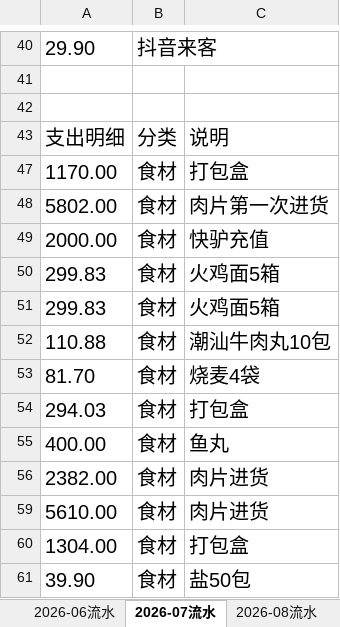
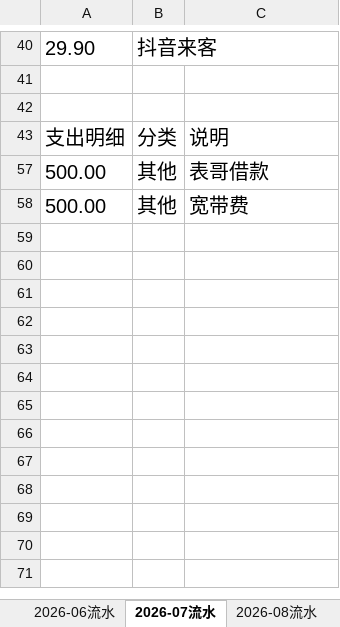
Before and after one commit to OldChicken/ChanWeiMai, an Excel workbook: 财务与流水/馋唻买-听涛路店流水表.xlsx, sheet 2026-07流水, drawn as a sheet; only a part is shown, gaps mark what is left out; values as stored, in another font and other column widths than the file's, no borders; table styles not drawn; removed rows and columns are numbered as before the commit, all else as after; the diff names each change by its address in the sheet, - before the commit and + after, or states it on an @@ line.

Commit message:
fix：更新

```diff
--- a/财务与流水/馋唻买-听涛路店流水表.xlsx (sheet 2026-07流水)
+++ b/财务与流水/馋唻买-听涛路店流水表.xlsx (sheet 2026-07流水)
@@ row 47 hidden: 1170.00 | 食材 | 打包盒 @@
@@ row 48 hidden: 5802.00 | 食材 | 肉片第一次进货 @@
@@ row 49 hidden: 2000.00 | 食材 | 快驴充值 @@
@@ row 50 hidden: 299.83 | 食材 | 火鸡面5箱 @@
@@ row 51 hidden: 299.83 | 食材 | 火鸡面5箱 @@
@@ row 52 hidden: 110.88 | 食材 | 潮汕牛肉丸10包 @@
@@ row 53 hidden: 81.70 | 食材 | 烧麦4袋 @@
@@ row 54 hidden: 294.03 | 食材 | 打包盒 @@
@@ row 55 hidden: 400.00 | 食材 | 鱼丸 @@
@@ row 56 hidden: 2382.00 | 食材 | 肉片进货 @@
@@ row 59 hidden: 5610.00 | 食材 | 肉片进货 @@
@@ row 60 hidden: 1304.00 | 食材 | 打包盒 @@
@@ row 61 hidden: 39.90 | 食材 | 盐50包 @@
@@ row 57 unhidden: 500.00 | 其他 | 表哥借款 @@
@@ row 58 unhidden: 500.00 | 其他 | 宽带费 @@
```
